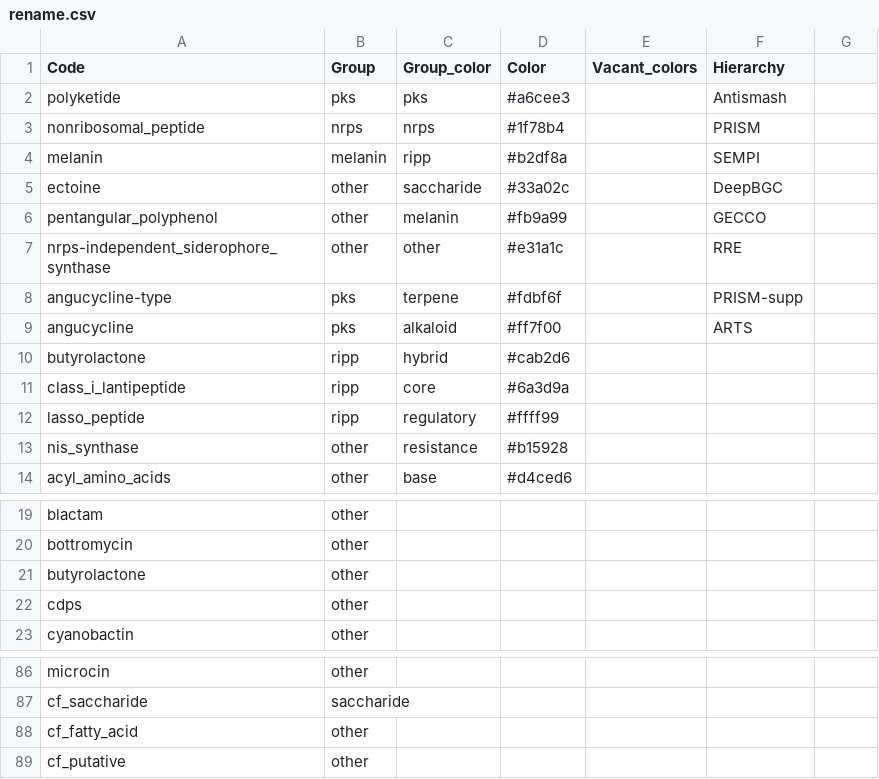
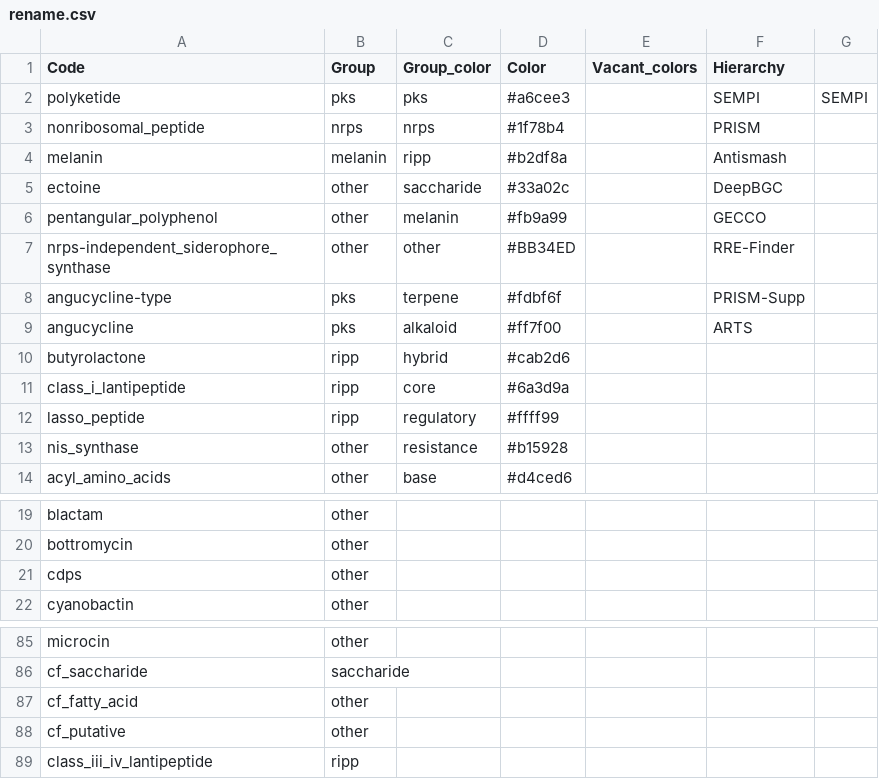
Before and after one commit to ostash-group/BGCViz, a CSV file: rename.csv, drawn as a sheet; only a part is shown, gaps mark what is left out; removed rows and columns are numbered as before the commit, all else as after; the diff names each change by its address in the sheet, - before the commit and + after, or states it on an @@ line.

```diff
--- a/rename.csv
+++ b/rename.csv
-F2 (Hierarchy): Antismash
+F2 (Hierarchy): SEMPI
-G2: (empty)
+G2: SEMPI
-F4 (Hierarchy): SEMPI
+F4 (Hierarchy): Antismash
-D7 (Color): #e31a1c
+D7 (Color): #BB34ED
-F7 (Hierarchy): RRE
+F7 (Hierarchy): RRE-Finder
-F8 (Hierarchy): PRISM-supp
+F8 (Hierarchy): PRISM-Supp
-row 21: butyrolactone | other
+row 89: class_iii_iv_lantipeptide | ripp
```
Also changed, not shown: 8 other files.
